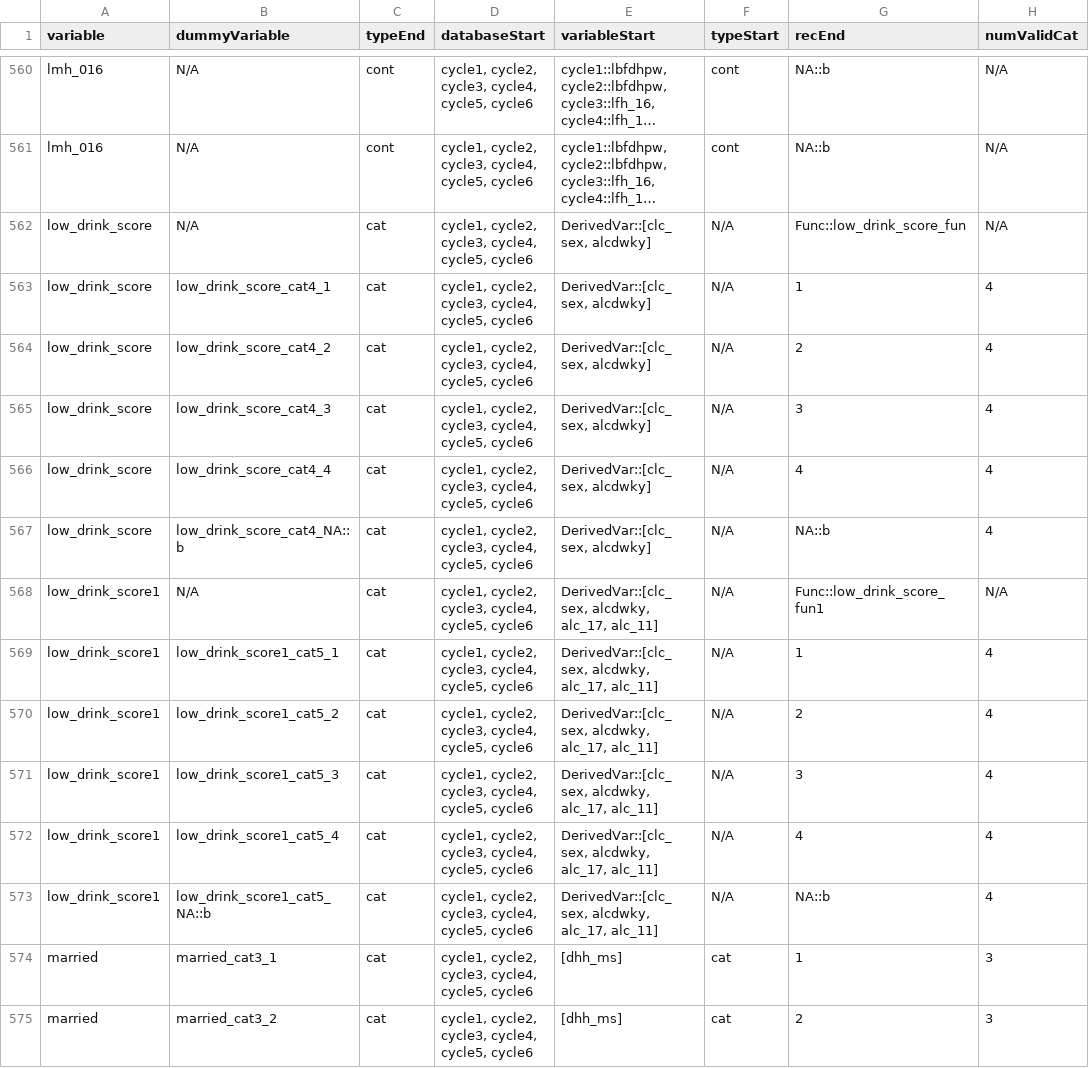
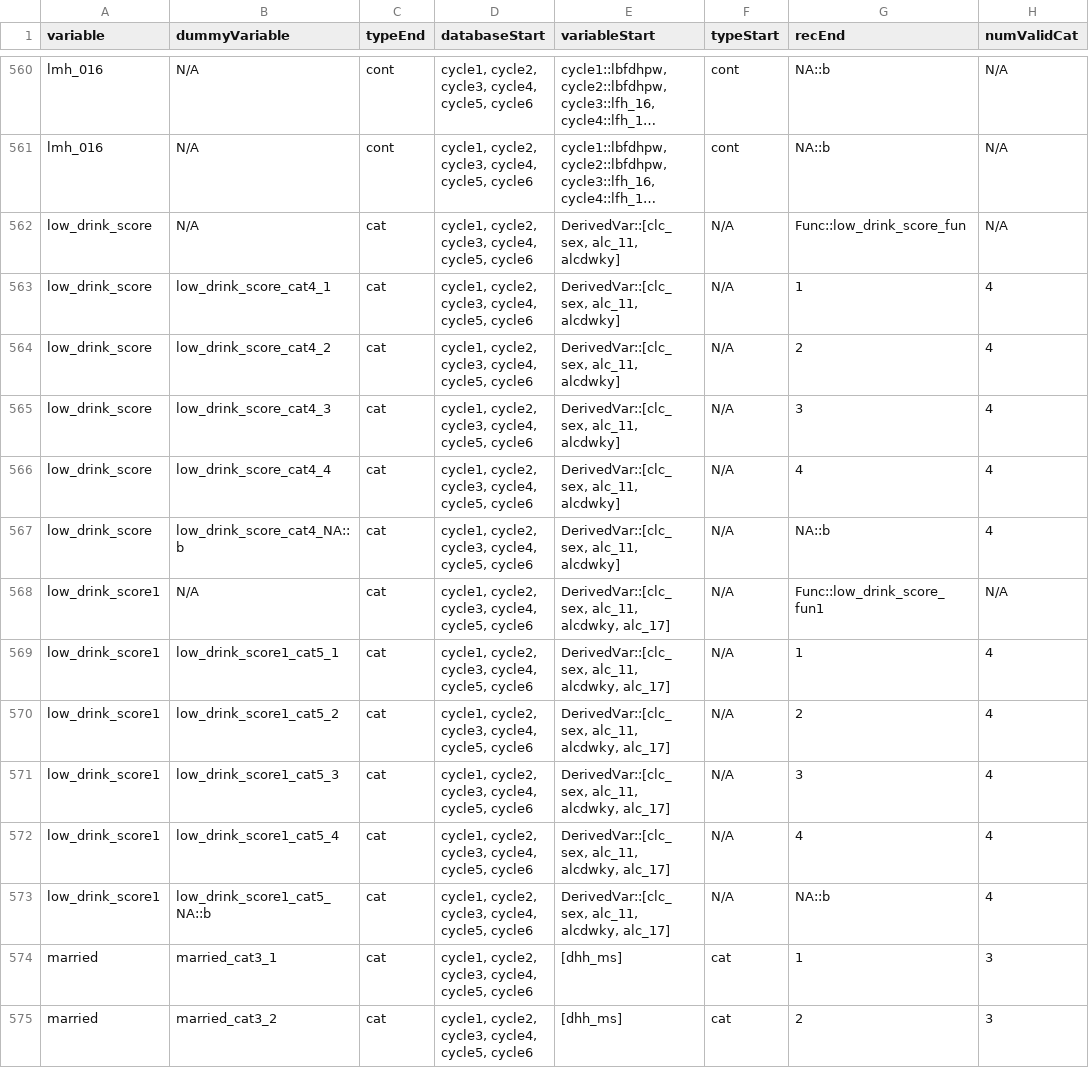
Before and after one commit to Big-Life-Lab/htnport, a CSV file: worksheets/variable-details.csv, drawn as a sheet; only a part is shown, gaps mark what is left out; long unchanged cells end in …; the diff names each change by its address in the sheet, - before the commit and + after, or states it on an @@ line.

```diff
--- a/worksheets/variable-details.csv
+++ b/worksheets/variable-details.csv
-E562:E567 (variableStart): DerivedVar::[clc_sex, alcdwky]
+E562:E567 (variableStart): DerivedVar::[clc_sex, alc_11, alcdwky]
-E568:E573 (variableStart): DerivedVar::[clc_sex, alcdwky, alc_17, alc_11]
+E568:E573 (variableStart): DerivedVar::[clc_sex, alc_11, alcdwky, alc_17]
```
Also changed, not shown: worksheets/variables.csv, 3 other files.
